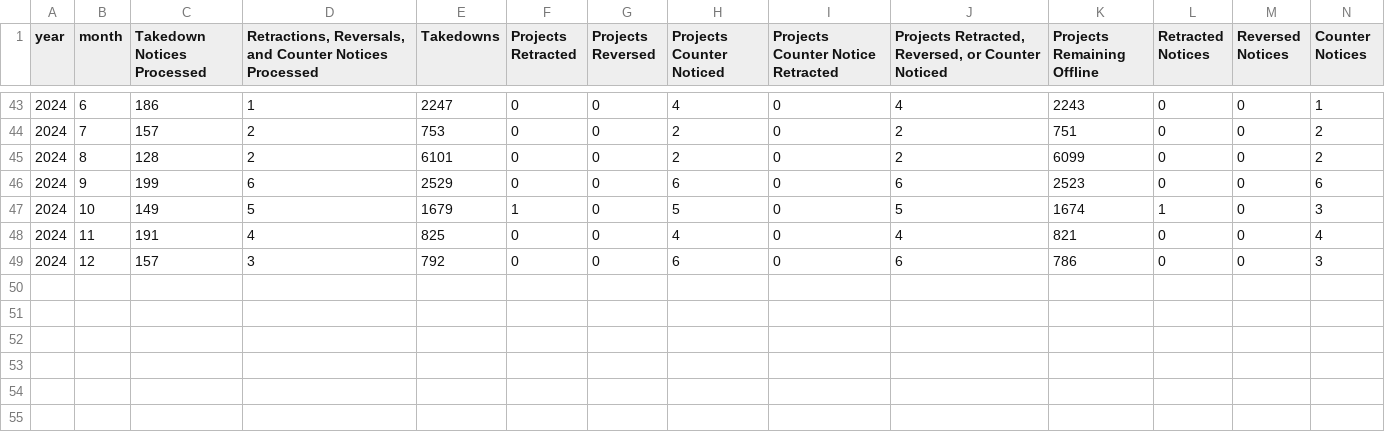
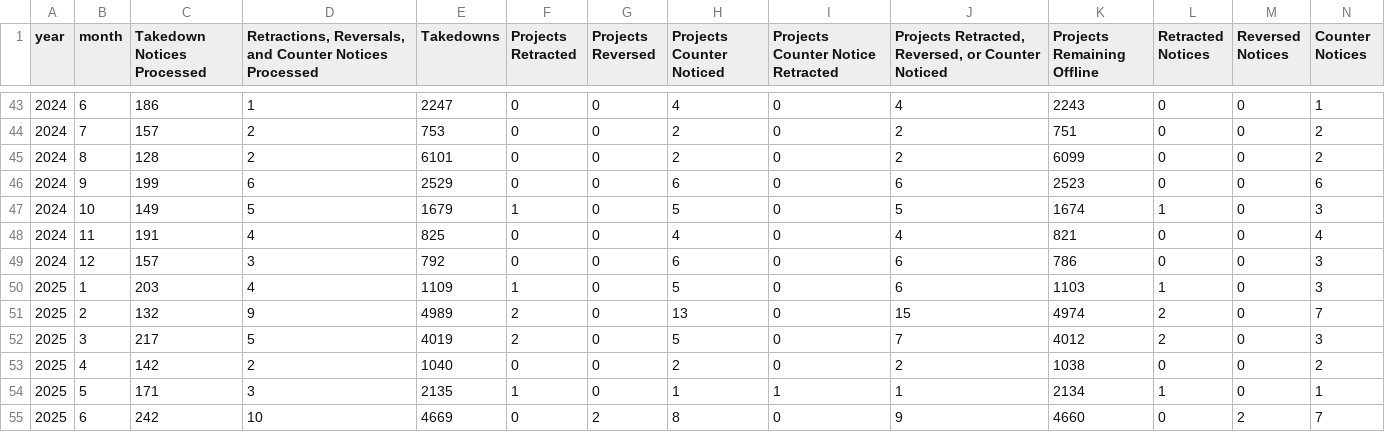
Before and after one commit to github/transparency, a CSV file: data/dmca/dmca_takedowns_by_month.csv, drawn as a sheet; only a part is shown, gaps mark what is left out; rows hold the shown columns only; the diff names each change by its address in the sheet, - before the commit and + after, or states it on an @@ line.

```diff
--- a/data/dmca/dmca_takedowns_by_month.csv
+++ b/data/dmca/dmca_takedowns_by_month.csv
+row 50: 2025 | 1 | 203 | 4 | 1109 | 1 | 0 | 5 | 0 | 6 | 1103 | 1 | 0 | 3
+row 51: 2025 | 2 | 132 | 9 | 4989 | 2 | 0 | 13 | 0 | 15 | 4974 | 2 | 0 | 7
+row 52: 2025 | 3 | 217 | 5 | 4019 | 2 | 0 | 5 | 0 | 7 | 4012 | 2 | 0 | 3
+row 53: 2025 | 4 | 142 | 2 | 1040 | 0 | 0 | 2 | 0 | 2 | 1038 | 0 | 0 | 2
+row 54: 2025 | 5 | 171 | 3 | 2135 | 1 | 0 | 1 | 1 | 1 | 2134 | 1 | 0 | 1
+row 55: 2025 | 6 | 242 | 10 | 4669 | 0 | 2 | 8 | 0 | 9 | 4660 | 0 | 2 | 7
```
Also changed, not shown: data/appeals_and_other_reinstatements/by_calendar_year_half/abuse_related_violations_by_calendar_year_half.csv, data/appeals_and_other_reinstatements/by_calendar_year_half/trade_controls_compliance_by_calendar_year_half.csv, 20 other files.
